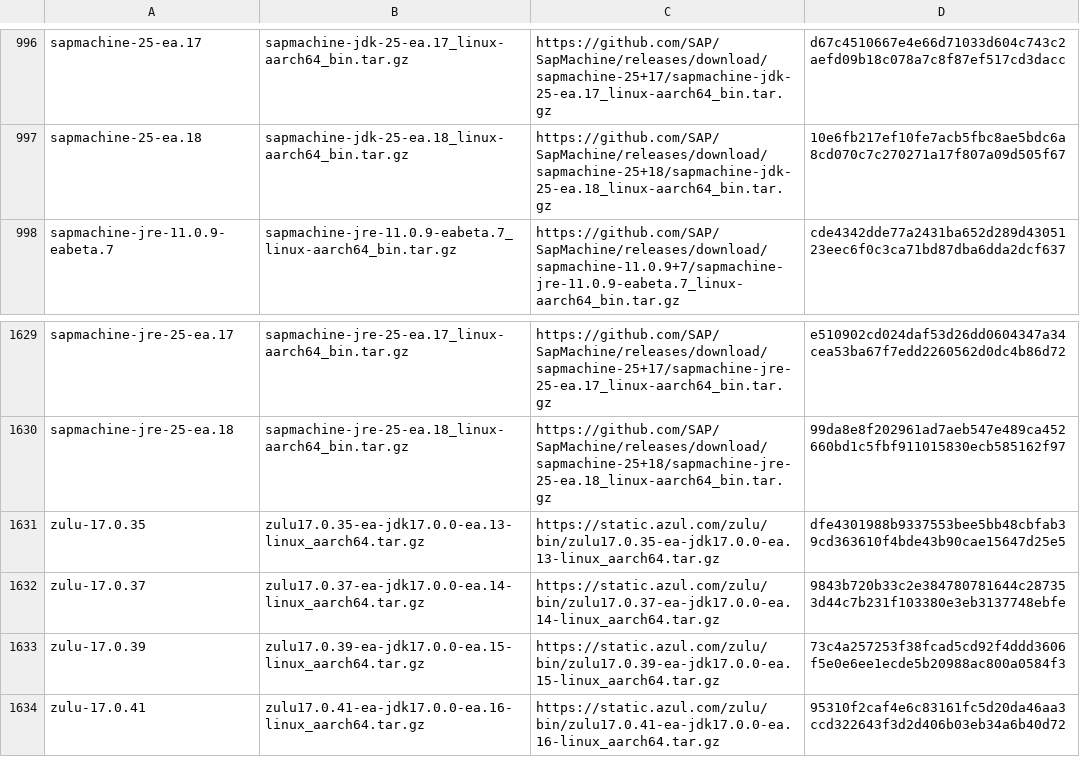
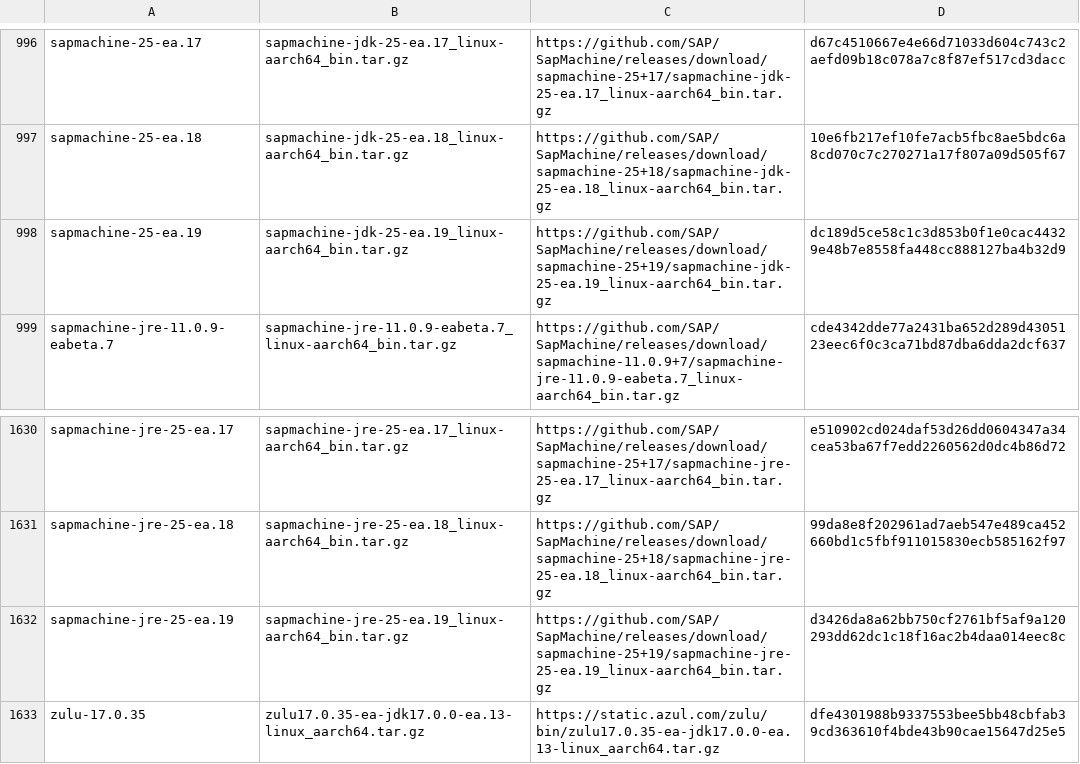
Before and after one commit to halcyon/asdf-java, a TSV file: data/jdk-linux-aarch64-ea.tsv, drawn as a sheet; only a part is shown, gaps mark what is left out; the shorter side is filled out with more unchanged rows.

```diff
--- a/data/jdk-linux-aarch64-ea.tsv
+++ b/data/jdk-linux-aarch64-ea.tsv
@@ -997,2 +997,3 @@ sapmachine-25-ea.17	sapmachine-jdk-25-ea.17_linux-aarch64_bin.tar.gz	https://git
 sapmachine-25-ea.18	sapmachine-jdk-25-ea.18_linux-aarch64_bin.tar.gz	https://github.com/SAP/SapMachine/releases/download/sapmachine-25+18/sapmachine-jdk-25-ea.18_linux-aarch64_bin.tar.gz	10e6fb217ef10fe7acb5fbc8ae5bdc6a8cd070c7c270271a17f807a09d505f67
+sapmachine-25-ea.19	sapmachine-jdk-25-ea.19_linux-aarch64_bin.tar.gz	https://github.com/SAP/SapMachine/releases/download/sapmachine-25+19/sapmachine-jdk-25-ea.19_linux-aarch64_bin.tar.gz	dc189d5ce58c1c3d853b0f1e0cac44329e48b7e8558fa448cc888127ba4b32d9
 sapmachine-jre-11.0.9-eabeta.7	sapmachine-jre-11.0.9-eabeta.7_linux-aarch64_bin.tar.gz	https://github.com/SAP/SapMachine/releases/download/sapmachine-11.0.9+7/sapmachine-jre-11.0.9-eabeta.7_linux-aarch64_bin.tar.gz	cde4342dde77a2431ba652d289d4305123eec6f0c3ca71bd87dba6dda2dcf637
@@ -1630,2 +1631,3 @@ sapmachine-jre-25-ea.17	sapmachine-jre-25-ea.17_linux-aarch64_bin.tar.gz	https:/
 sapmachine-jre-25-ea.18	sapmachine-jre-25-ea.18_linux-aarch64_bin.tar.gz	https://github.com/SAP/SapMachine/releases/download/sapmachine-25+18/sapmachine-jre-25-ea.18_linux-aarch64_bin.tar.gz	99da8e8f202961ad7aeb547e489ca452660bd1c5fbf911015830ecb585162f97
+sapmachine-jre-25-ea.19	sapmachine-jre-25-ea.19_linux-aarch64_bin.tar.gz	https://github.com/SAP/SapMachine/releases/download/sapmachine-25+19/sapmachine-jre-25-ea.19_linux-aarch64_bin.tar.gz	d3426da8a62bb750cf2761bf5af9a120293dd62dc1c18f16ac2b4daa014eec8c
 zulu-17.0.35	zulu17.0.35-ea-jdk17.0.0-ea.13-linux_aarch64.tar.gz	https://static.azul.com/zulu/bin/zulu17.0.35-ea-jdk17.0.0-ea.13-linux_aarch64.tar.gz	dfe4301988b9337553bee5bb48cbfab39cd363610f4bde43b90cae15647d25e5
```
Also changed, not shown: data/jdk-linux-x86_64-ea.tsv, data/jdk-macosx-aarch64-ea.tsv, 3 other files.
